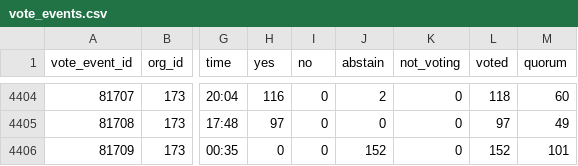
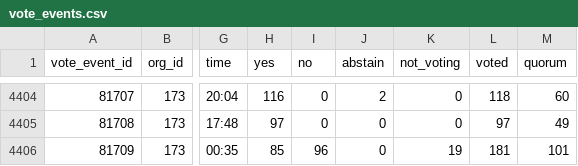
Before and after one commit to michalskop/cz-psp-votes-2021-202x, a CSV file: data/vote_events.csv, drawn as a sheet; only a part is shown, gaps mark what is left out; the diff names each change by its address in the sheet, - before the commit and + after, or states it on an @@ line.

```diff
--- a/data/vote_events.csv
+++ b/data/vote_events.csv
-H4406 (yes): 0
+H4406 (yes): 85
-I4406 (no): 0
+I4406 (no): 96
-J4406 (abstain): 152
+J4406 (abstain): 0
-K4406 (not_voting): 0
+K4406 (not_voting): 19
-L4406 (voted): 152
+L4406 (voted): 181
```
Also changed, not shown: data/wpca.csv, data/wpca.halfyear.v1.csv.
